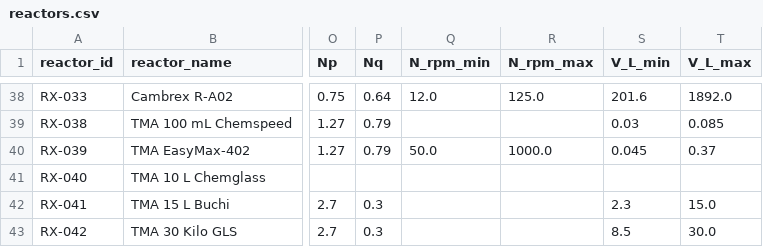
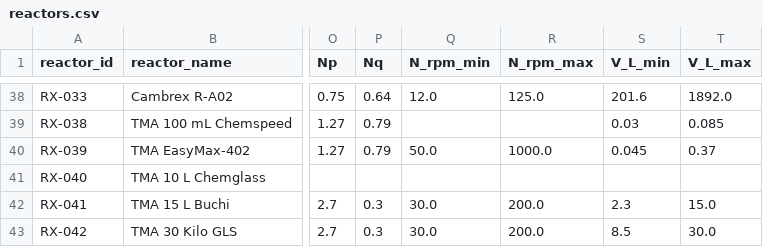
Before and after one commit to mbradfield-tk/mixing_lab_v2, a CSV file: data/reactors.csv, drawn as a sheet; only a part is shown, gaps mark what is left out; the diff names each change by its address in the sheet, - before the commit and + after, or states it on an @@ line.

Commit message:
(mb) updated reactors.csv

```diff
--- a/data/reactors.csv
+++ b/data/reactors.csv
-Q42:Q43 (N_rpm_min): (empty)
+Q42:Q43 (N_rpm_min): 30.0
-R42:R43 (N_rpm_max): (empty)
+R42:R43 (N_rpm_max): 200.0
```
